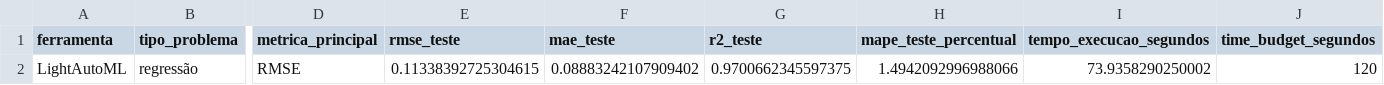
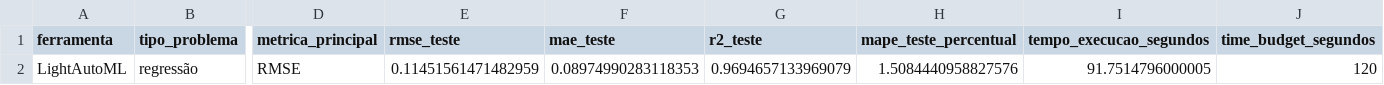
Before and after one commit to JulianaBallin/analise-combustiveis-anp-pca-mds, a CSV file: outputs/tables/lightautoml_metricas.csv, drawn as a sheet; only a part is shown, gaps mark what is left out; the diff names each change by its address in the sheet, - before the commit and + after, or states it on an @@ line.

```diff
--- a/outputs/tables/lightautoml_metricas.csv
+++ b/outputs/tables/lightautoml_metricas.csv
-E2 (rmse_teste): 0.11338392725304615
+E2 (rmse_teste): 0.11451561471482959
-F2 (mae_teste): 0.08883242107909402
+F2 (mae_teste): 0.08974990283118353
-G2 (r2_teste): 0.9700662345597375
+G2 (r2_teste): 0.9694657133969079
-H2 (mape_teste_percentual): 1.4942092996988066
+H2 (mape_teste_percentual): 1.5084440958827576
-I2 (tempo_execucao_segundos): 73.9358290250002
+I2 (tempo_execucao_segundos): 91.7514796000005
```
Also changed, not shown: outputs/tables/lightautoml_analise_erros_regiao.csv, outputs/tables/lightautoml_previsoes_teste.csv, 5 other files.
